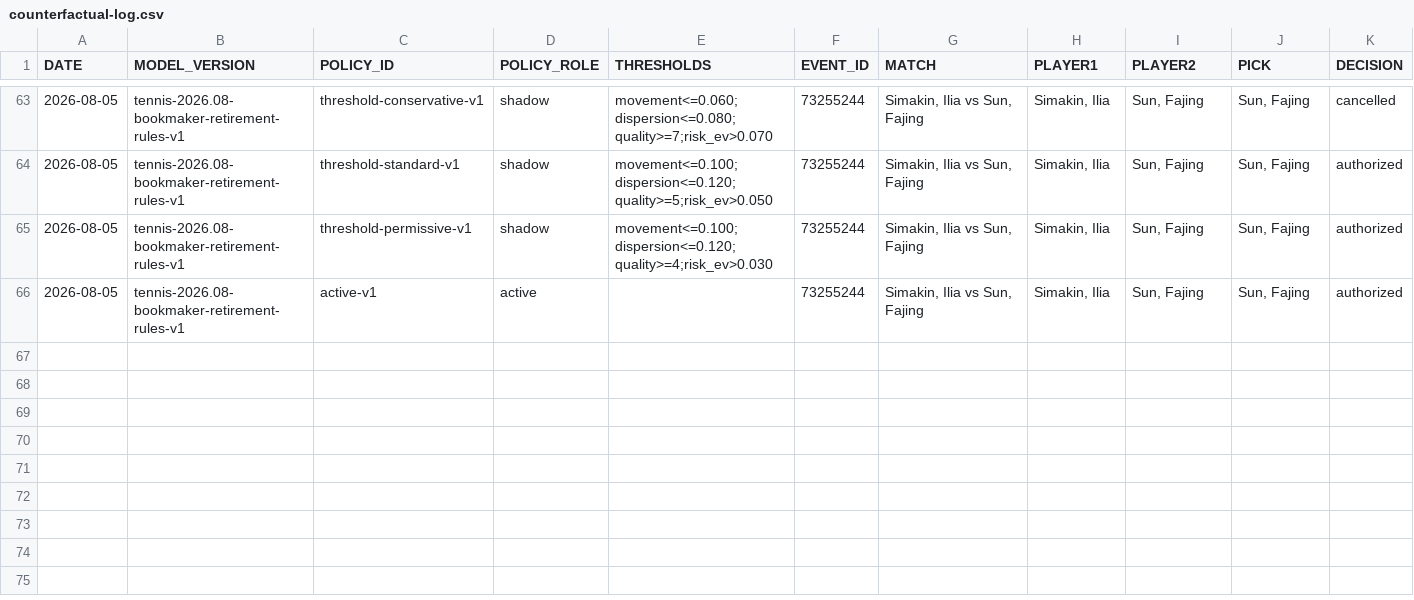
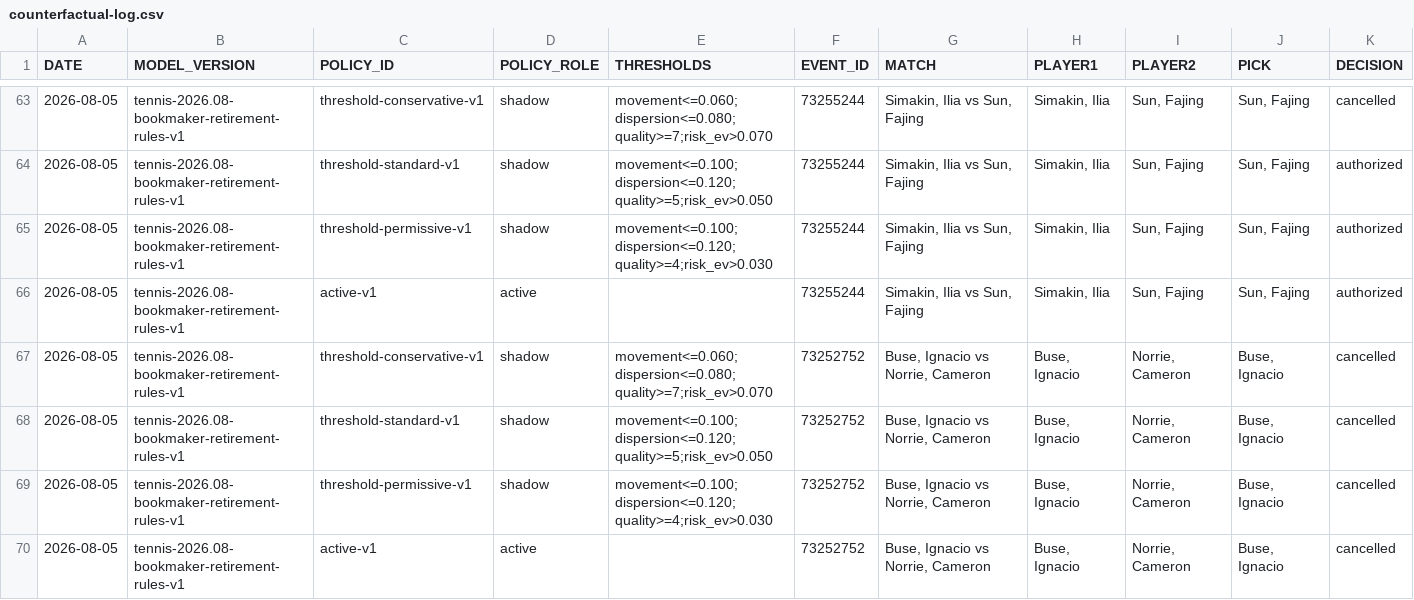
Before and after one commit to AguyfromaTown/betting, a CSV file: counterfactual-log.csv, drawn as a sheet; only a part is shown, gaps mark what is left out; rows hold the shown columns only; the diff names each change by its address in the sheet, - before the commit and + after, or states it on an @@ line.

Commit message:
Revalidate tennis bets

```diff
--- a/counterfactual-log.csv
+++ b/counterfactual-log.csv
+row 67: 2026-08-05 | tennis-2026.08-bookmaker-retirement-rules-v1 | threshold-conservative-v1 | shadow | movement<=0.060;dispersion<=0.080;quality>=7;risk_ev>0.070 | 73252752 | Buse, Ignacio vs Norrie, Cameron | Buse, Ignacio | Norrie, Cameron | Buse, Ignacio | cancelled
+row 68: 2026-08-05 | tennis-2026.08-bookmaker-retirement-rules-v1 | threshold-standard-v1 | shadow | movement<=0.100;dispersion<=0.120;quality>=5;risk_ev>0.050 | 73252752 | Buse, Ignacio vs Norrie, Cameron | Buse, Ignacio | Norrie, Cameron | Buse, Ignacio | cancelled
+row 69: 2026-08-05 | tennis-2026.08-bookmaker-retirement-rules-v1 | threshold-permissive-v1 | shadow | movement<=0.100;dispersion<=0.120;quality>=4;risk_ev>0.030 | 73252752 | Buse, Ignacio vs Norrie, Cameron | Buse, Ignacio | Norrie, Cameron | Buse, Ignacio | cancelled
+row 70: 2026-08-05 | tennis-2026.08-bookmaker-retirement-rules-v1 | active-v1 | active |  | 73252752 | Buse, Ignacio vs Norrie, Cameron | Buse, Ignacio | Norrie, Cameron | Buse, Ignacio | cancelled
```
Also changed, not shown: pending-bets.csv, predictions-log.csv, 12 other files.
